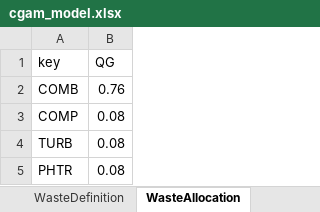
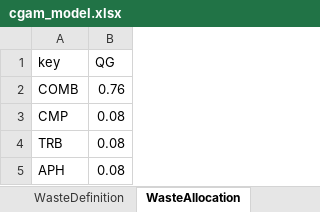
Before and after one commit to ctorrescuadra/TaesLab, an Excel workbook: Examples/cgam/cgam_model.xlsx, sheet WasteAllocation, drawn as a sheet; values as stored, in another font and other column widths than the file's, no borders; the diff names each change by its address in the sheet, - before the commit and + after, or states it on an @@ line.

```diff
--- a/Examples/cgam/cgam_model.xlsx (sheet WasteAllocation)
+++ b/Examples/cgam/cgam_model.xlsx (sheet WasteAllocation)
-A3 (key): COMP
+A3 (key): CMP
-A4 (key): TURB
+A4 (key): TRB
-A5 (key): PHTR
+A5 (key): APH
```
Also changed, not shown: sheet Exergy, sheet ResourcesCost, sheet Format, sheet Processes, 9 other files.
